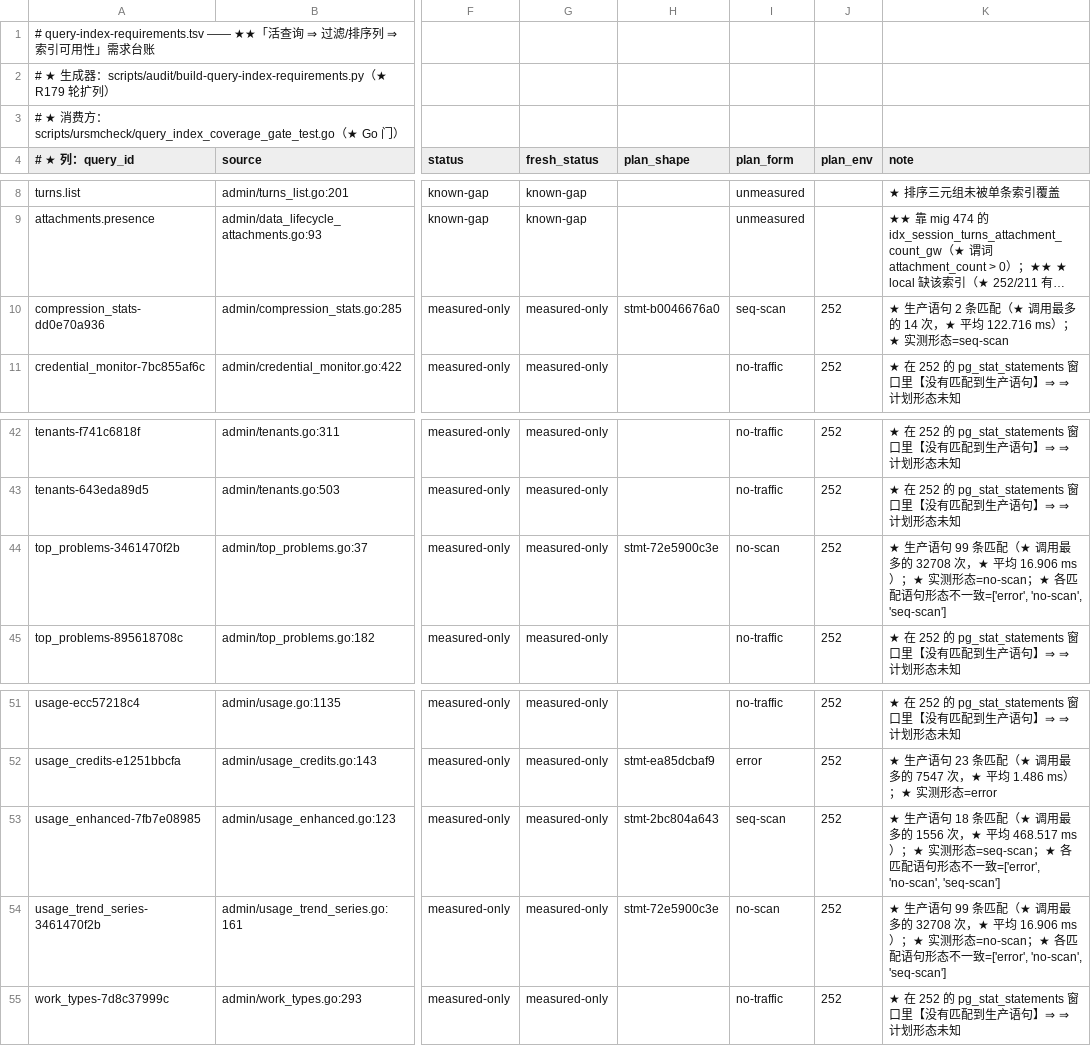
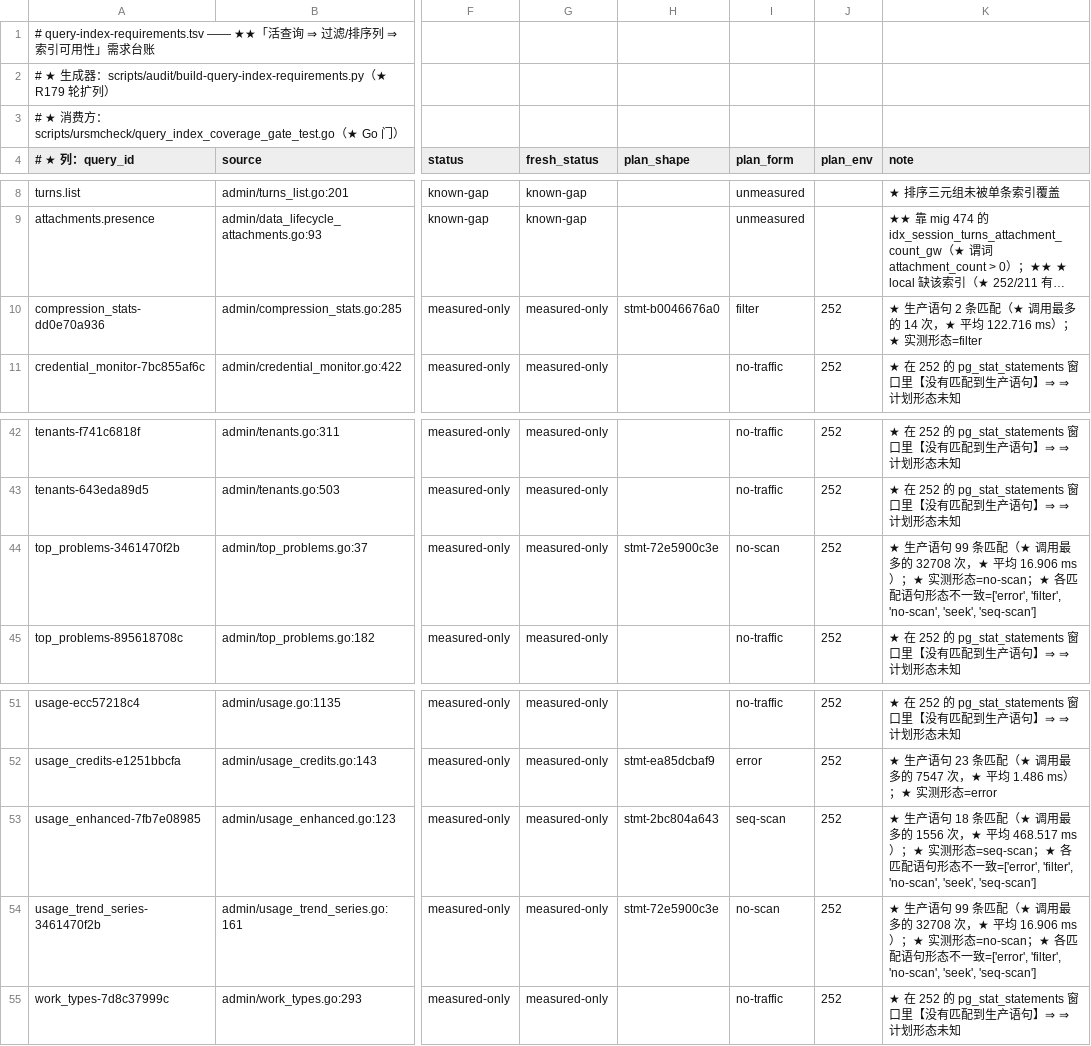
Before and after one commit to halfking/ai-native-gateway-core, a TSV file: scripts/audit/asset/query-index-requirements.tsv, drawn as a sheet; only a part is shown, gaps mark what is left out; long unchanged cells end in …; the diff names each change by its address in the sheet, - before the commit and + after, or states it on an @@ line.

```diff
--- a/scripts/audit/asset/query-index-requirements.tsv
+++ b/scripts/audit/asset/query-index-requirements.tsv
-I10 (plan_form): seq-scan
+I10 (plan_form): filter
-K10 (note): …实测形态=seq-scan
+K10 (note): …实测形态=filter
-K44 (note): …不一致=['error', 'no-scan', 'seq-scan']
+K44 (note): …不一致=['error', 'filter', 'no-scan', 'seek', 'seq-scan']
-K53 (note): …不一致=['error', 'no-scan', 'seq-scan']
+K53 (note): …不一致=['error', 'filter', 'no-scan', 'seek', 'seq-scan']
-K54 (note): …不一致=['error', 'no-scan', 'seq-scan']
+K54 (note): …不一致=['error', 'filter', 'no-scan', 'seek', 'seq-scan']
```
Also changed, not shown: scripts/audit/asset/query-plan-observations.tsv, 3 other files.
